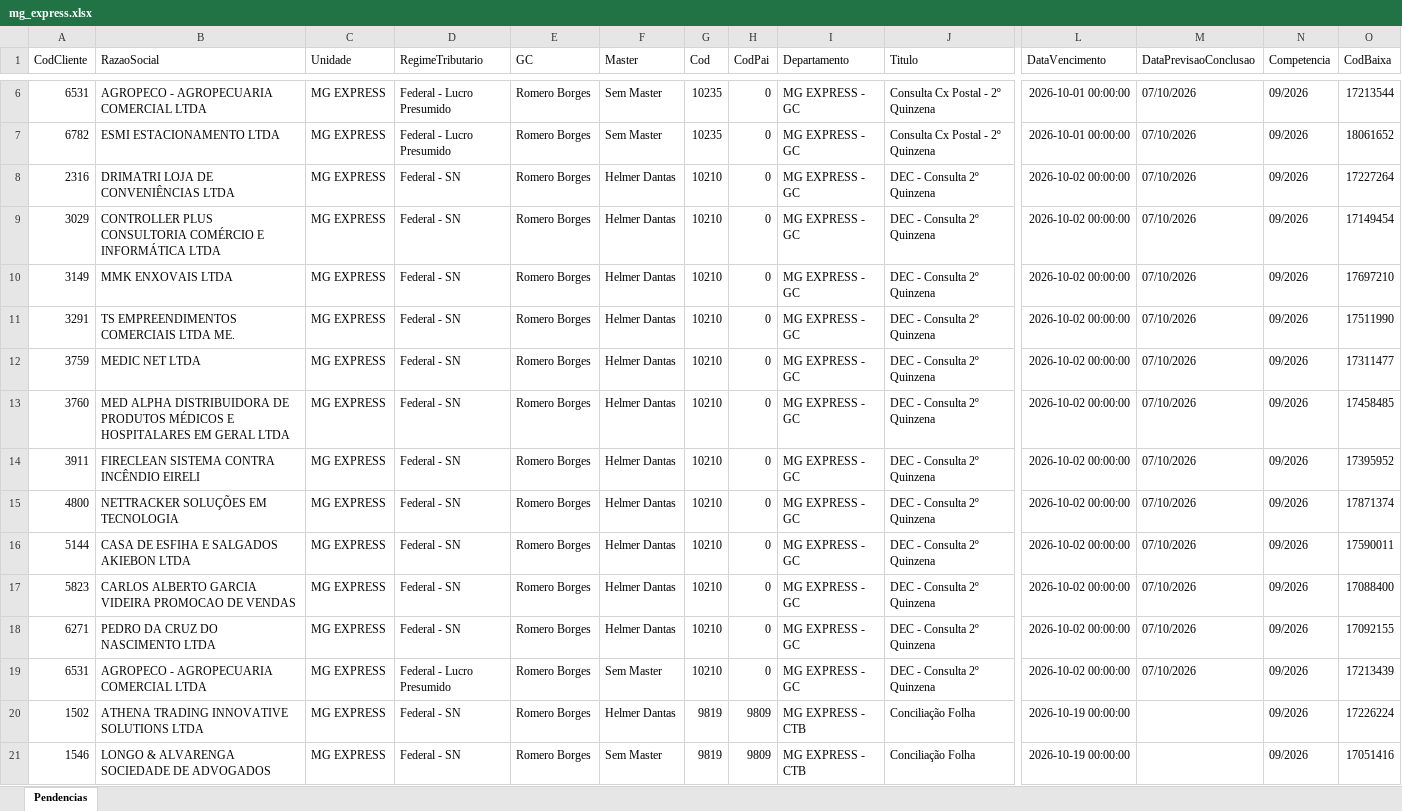
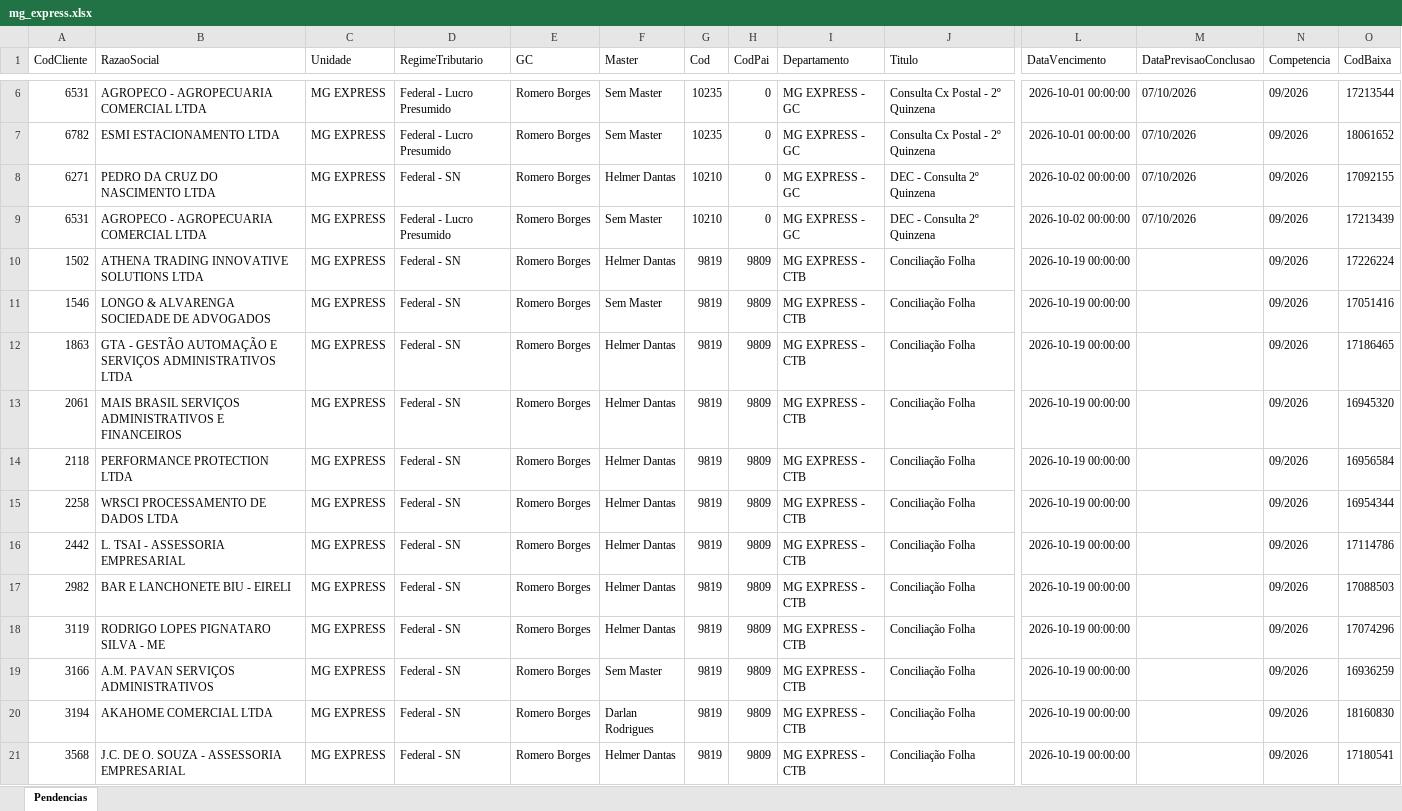
Before and after one commit to Controladoria-MG/Portal-das-tarefas, an Excel workbook: dados/base/mg_express.xlsx, sheet Pendencias, drawn as a sheet; only a part is shown, gaps mark what is left out; the shorter side is filled out with more unchanged rows; values as stored, in another font and other column widths than the file's, no borders; removed rows and columns are numbered as before the commit, all else as after; rows hold the shown columns only; the diff covers the shown part only; the diff names each change by its address in the sheet, - before the commit and + after, or states it on an @@ line.

```diff
--- a/dados/base/mg_express.xlsx (sheet Pendencias)
+++ b/dados/base/mg_express.xlsx (sheet Pendencias)
-row 8: 2316 | DRIMATRI LOJA DE CONVENIÊNCIAS LTDA | MG EXPRESS | Federal - SN | Romero Borges | Helmer Dantas | 10210 | 0 | MG EXPRESS - GC | DEC - Consulta 2º Quinzena | 2026-10-02 00:00:00 | 07/10/2026 | 09/2026 | 17227264
-row 9: 3029 | CONTROLLER PLUS CONSULTORIA COMÉRCIO E INFORMÁTICA LTDA | MG EXPRESS | Federal - SN | Romero Borges | Helmer Dantas | 10210 | 0 | MG EXPRESS - GC | DEC - Consulta 2º Quinzena | 2026-10-02 00:00:00 | 07/10/2026 | 09/2026 | 17149454
-row 10: 3149 | MMK ENXOVAIS LTDA | MG EXPRESS | Federal - SN | Romero Borges | Helmer Dantas | 10210 | 0 | MG EXPRESS - GC | DEC - Consulta 2º Quinzena | 2026-10-02 00:00:00 | 07/10/2026 | 09/2026 | 17697210
-row 11: 3291 | TS EMPREENDIMENTOS COMERCIAIS LTDA ME. | MG EXPRESS | Federal - SN | Romero Borges | Helmer Dantas | 10210 | 0 | MG EXPRESS - GC | DEC - Consulta 2º Quinzena | 2026-10-02 00:00:00 | 07/10/2026 | 09/2026 | 17511990
-row 12: 3759 | MEDIC NET LTDA | MG EXPRESS | Federal - SN | Romero Borges | Helmer Dantas | 10210 | 0 | MG EXPRESS - GC | DEC - Consulta 2º Quinzena | 2026-10-02 00:00:00 | 07/10/2026 | 09/2026 | 17311477
-row 13: 3760 | MED ALPHA DISTRIBUIDORA DE PRODUTOS MÉDICOS E HOSPITALARES EM GERAL LTDA | MG EXPRESS | Federal - SN | Romero Borges | Helmer Dantas | 10210 | 0 | MG EXPRESS - GC | DEC - Consulta 2º Quinzena | 2026-10-02 00:00:00 | 07/10/2026 | 09/2026 | 17458485
-row 14: 3911 | FIRECLEAN SISTEMA CONTRA INCÊNDIO EIRELI | MG EXPRESS | Federal - SN | Romero Borges | Helmer Dantas | 10210 | 0 | MG EXPRESS - GC | DEC - Consulta 2º Quinzena | 2026-10-02 00:00:00 | 07/10/2026 | 09/2026 | 17395952
-row 15: 4800 | NETTRACKER SOLUÇÕES EM TECNOLOGIA | MG EXPRESS | Federal - SN | Romero Borges | Helmer Dantas | 10210 | 0 | MG EXPRESS - GC | DEC - Consulta 2º Quinzena | 2026-10-02 00:00:00 | 07/10/2026 | 09/2026 | 17871374
-row 16: 5144 | CASA DE ESFIHA E SALGADOS AKIEBON LTDA | MG EXPRESS | Federal - SN | Romero Borges | Helmer Dantas | 10210 | 0 | MG EXPRESS - GC | DEC - Consulta 2º Quinzena | 2026-10-02 00:00:00 | 07/10/2026 | 09/2026 | 17590011
-row 17: 5823 | CARLOS ALBERTO GARCIA VIDEIRA PROMOCAO DE VENDAS | MG EXPRESS | Federal - SN | Romero Borges | Helmer Dantas | 10210 | 0 | MG EXPRESS - GC | DEC - Consulta 2º Quinzena | 2026-10-02 00:00:00 | 07/10/2026 | 09/2026 | 17088400
```
Also changed, not shown: 10 added rows elsewhere in this sheet, dados/base/bpo.xlsx, dados/base/goias.xlsx, 4 other files.
